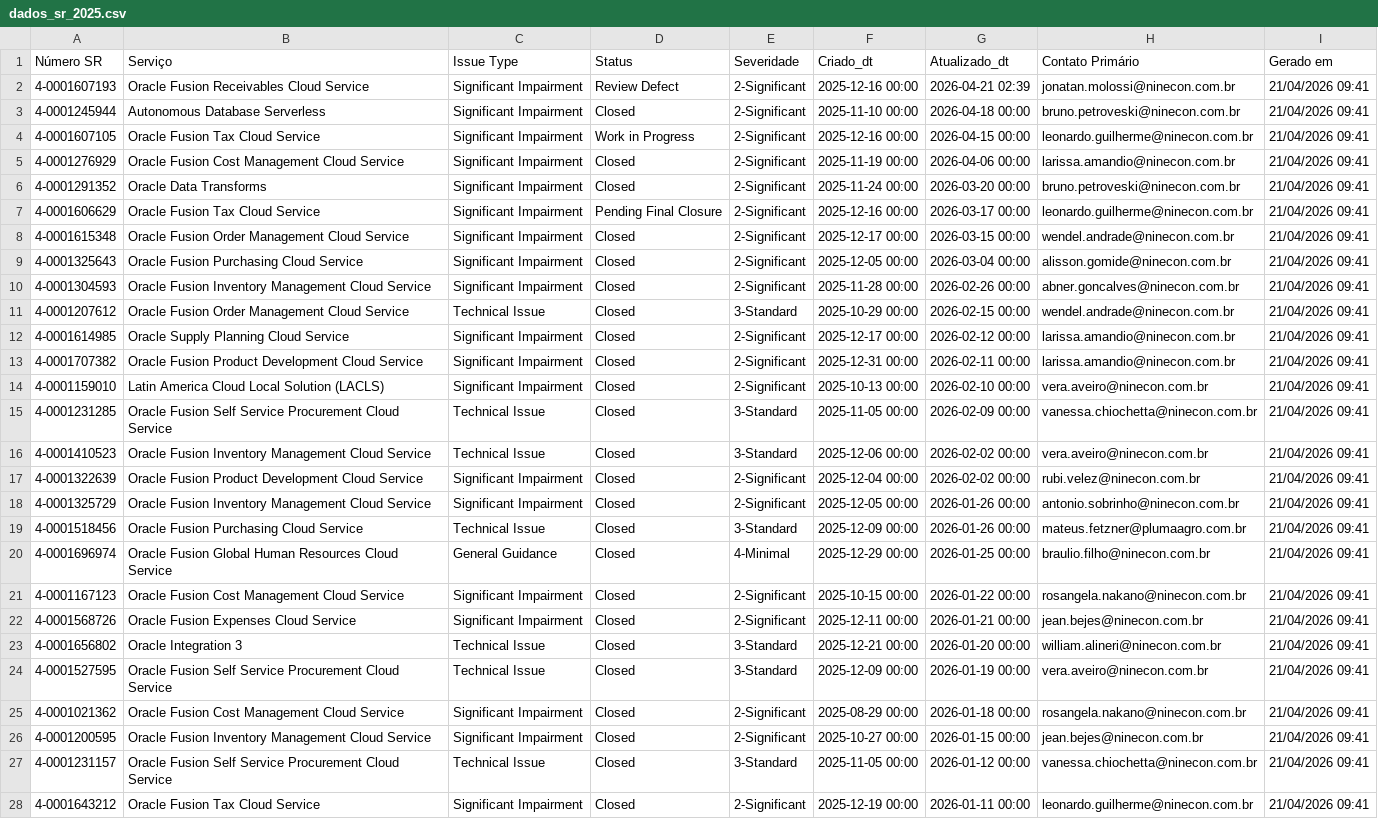
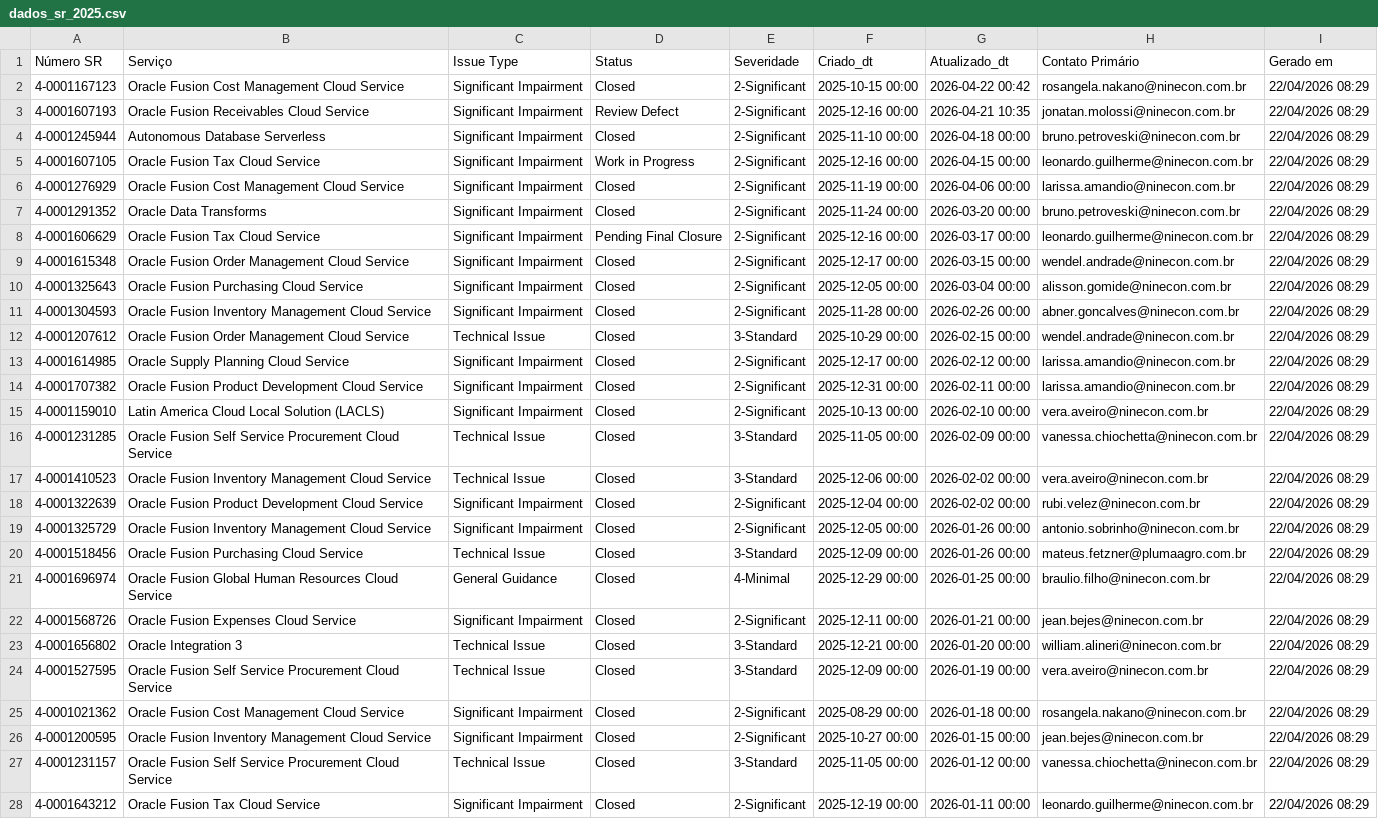
Before and after one commit to Josimesio/oracle_pluma, a CSV file: dados_sr_2025.csv, drawn as a sheet; only a part is shown; removed rows and columns are numbered as before the commit, all else as after; the diff covers the shown part only; the diff names each change by its address in the sheet, - before the commit and + after, or states it on an @@ line.

```diff
--- a/dados_sr_2025.csv
+++ b/dados_sr_2025.csv
+row 2: 4-0001167123 | Oracle Fusion Cost Management Cloud Service | Significant Impairment | Closed | 2-Significant | 2025-10-15 00:00 | 2026-04-22 00:42 | rosangela.nakano@ninecon.com.br | 22/04/2026 08:29
-G3 (Atualizado_dt): 2026-04-21 02:39
+G3 (Atualizado_dt): 2026-04-21 10:35
-I3:I21 (Gerado em): 21/04/2026 09:41
+I3:I21 (Gerado em): 22/04/2026 08:29
-row 21: 4-0001167123 | Oracle Fusion Cost Management Cloud Service | Significant Impairment | Closed | 2-Significant | 2025-10-15 00:00 | 2026-01-22 00:00 | rosangela.nakano@ninecon.com.br | 21/04/2026 09:41
-I22:I28 (Gerado em): 21/04/2026 09:41
+I22:I28 (Gerado em): 22/04/2026 08:29
```
Also changed, not shown: 45 edited cells elsewhere in this file, MOSSrSearchExport_2025.csv, MOSSrSearchExport_2026.csv, 1 other file.
